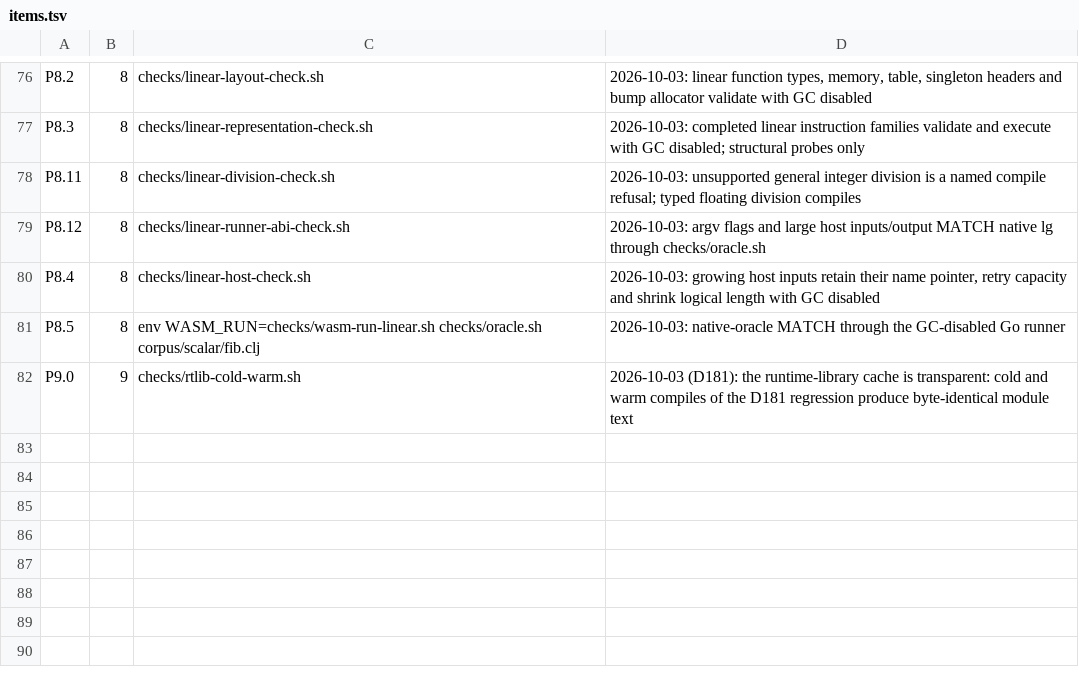
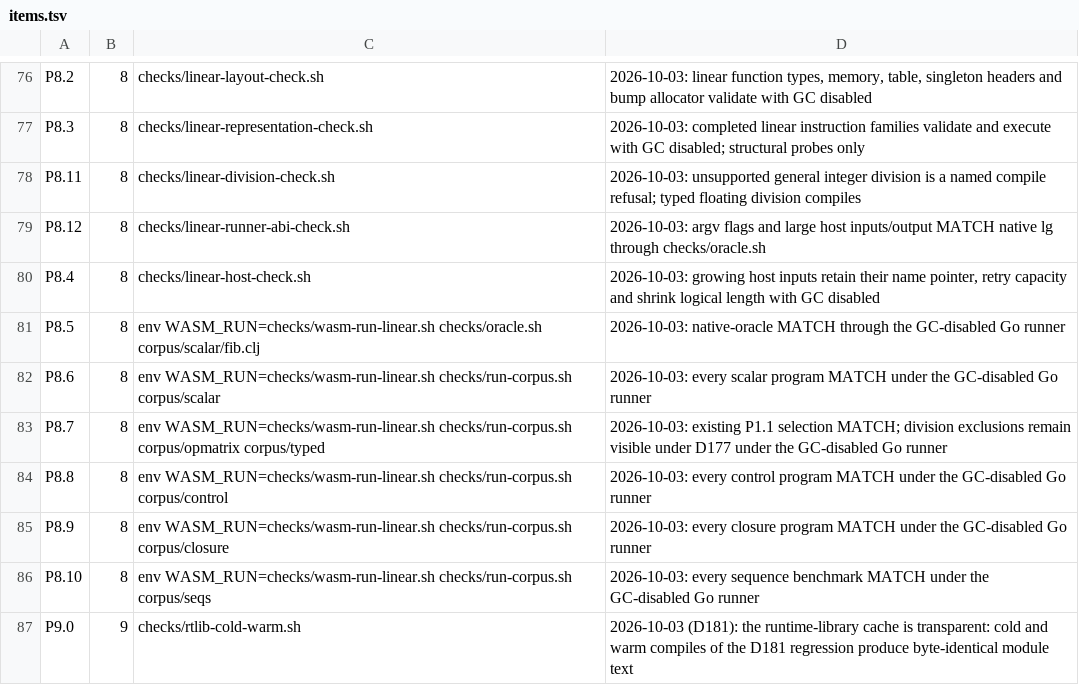
Before and after one commit to mparrett/let-go-wasmgc, a TSV file: checks/items.tsv, drawn as a sheet; only a part is shown, gaps mark what is left out.

Commit message:
Wire linear corpus acceptance and cover large quoted strings

```diff
--- a/checks/items.tsv
+++ b/checks/items.tsv
@@ -81,2 +81,7 @@ P8.4	8	checks/linear-host-check.sh	2026-10-03: growing host inputs retain their
 P8.5	8	env WASM_RUN=checks/wasm-run-linear.sh checks/oracle.sh corpus/scalar/fib.clj	2026-10-03: native-oracle MATCH through the GC-disabled Go runner
+P8.6	8	env WASM_RUN=checks/wasm-run-linear.sh checks/run-corpus.sh corpus/scalar	2026-10-03: every scalar program MATCH under the GC-disabled Go runner
+P8.7	8	env WASM_RUN=checks/wasm-run-linear.sh checks/run-corpus.sh corpus/opmatrix corpus/typed	2026-10-03: existing P1.1 selection MATCH; division exclusions remain visible under D177 under the GC-disabled Go runner
+P8.8	8	env WASM_RUN=checks/wasm-run-linear.sh checks/run-corpus.sh corpus/control	2026-10-03: every control program MATCH under the GC-disabled Go runner
+P8.9	8	env WASM_RUN=checks/wasm-run-linear.sh checks/run-corpus.sh corpus/closure	2026-10-03: every closure program MATCH under the GC-disabled Go runner
+P8.10	8	env WASM_RUN=checks/wasm-run-linear.sh checks/run-corpus.sh corpus/seqs	2026-10-03: every sequence benchmark MATCH under the GC-disabled Go runner
 P9.0	9	checks/rtlib-cold-warm.sh	2026-10-03 (D181): the runtime-library cache is transparent: cold and warm compiles of the D181 regression produce byte-identical module text
```
Also changed, not shown: 3 other files.
